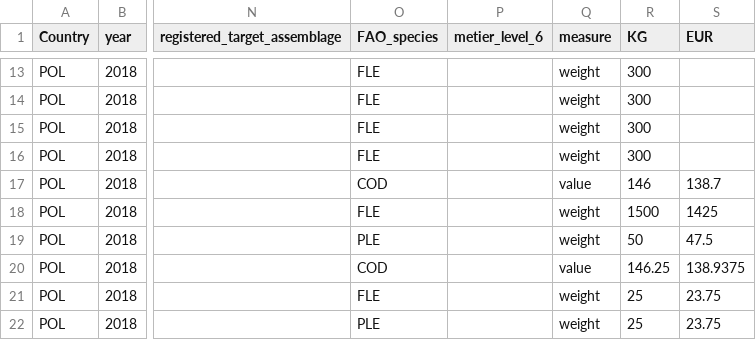
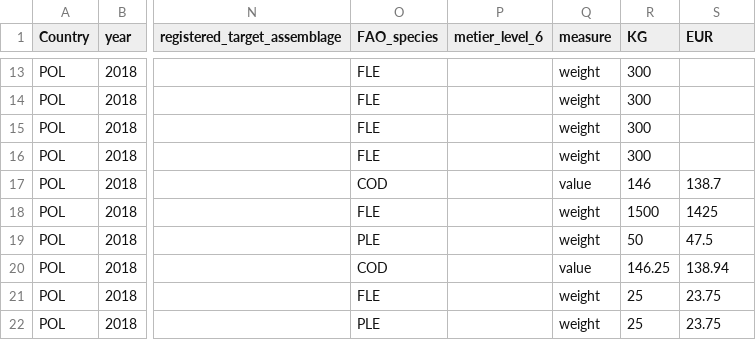
Before and after one commit to ices-eg/RCGs, a CSV file: Metiers/data_input_example.csv, drawn as a sheet; only a part is shown, gaps mark what is left out; the diff names each change by its address in the sheet, - before the commit and + after, or states it on an @@ line.

Commit message:
Update data_input_example.csv

```diff
--- a/Metiers/data_input_example.csv
+++ b/Metiers/data_input_example.csv
-S20 (EUR): 138.9375
+S20 (EUR): 138.94
```
